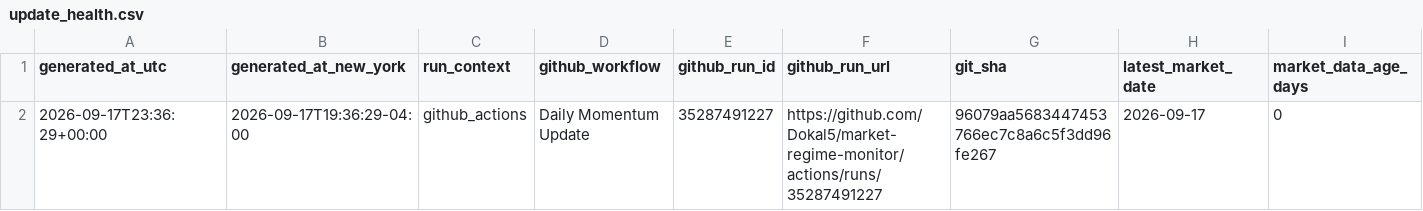
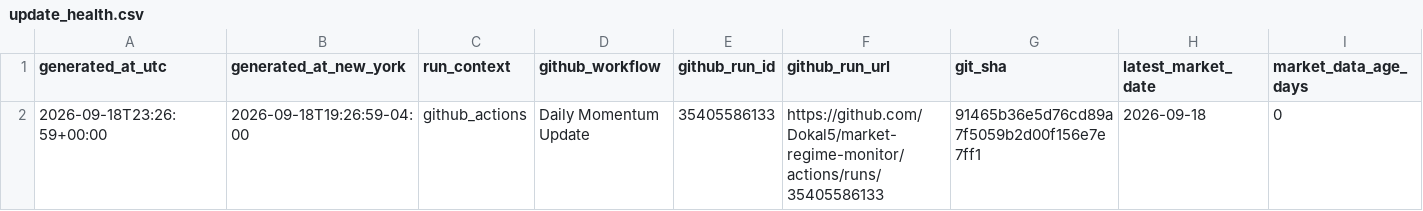
Before and after one commit to Dokal5/market-regime-monitor, a CSV file: outputs/update_health.csv, drawn as a sheet; only a part is shown; the diff names each change by its address in the sheet, - before the commit and + after, or states it on an @@ line.

```diff
--- a/outputs/update_health.csv
+++ b/outputs/update_health.csv
-A2 (generated_at_utc): 2026-09-17T23:36:29+00:00
+A2 (generated_at_utc): 2026-09-18T23:26:59+00:00
-B2 (generated_at_new_york): 2026-09-17T19:36:29-04:00
+B2 (generated_at_new_york): 2026-09-18T19:26:59-04:00
-E2 (github_run_id): 35287491227
+E2 (github_run_id): 35405586133
-F2 (github_run_url): https://github.com/Dokal5/market-regime-monitor/actions/runs/35287491227
+F2 (github_run_url): https://github.com/Dokal5/market-regime-monitor/actions/runs/35405586133
-G2 (git_sha): 96079aa5683447453766ec7c8a6c5f3dd96fe267
+G2 (git_sha): 91465b36e5d76cd89a7f5059b2d00f156e7e7ff1
-H2 (latest_market_date): 2026-09-17
+H2 (latest_market_date): 2026-09-18
```
Also changed, not shown: outputs/data_quality.csv, outputs/history/industry_rotation_history.csv, 5 other files.
